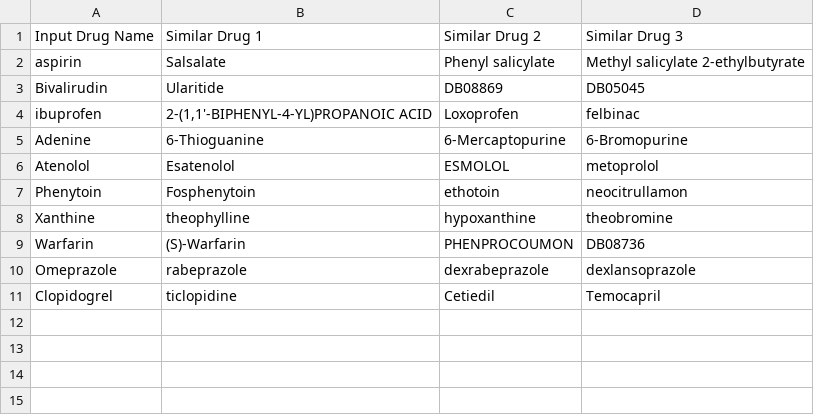
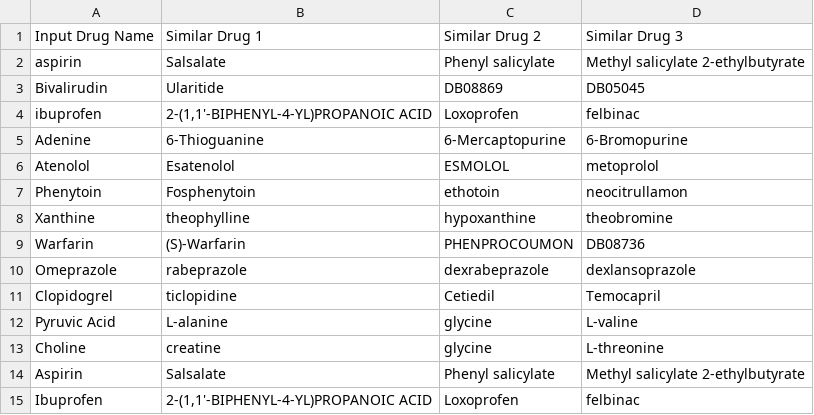
Before and after one commit to ranshull/DRUG_DRUG-INTERACTION, a CSV file: SAME_DRUG.csv, drawn as a sheet; the diff names each change by its address in the sheet, - before the commit and + after, or states it on an @@ line.

```diff
--- a/SAME_DRUG.csv
+++ b/SAME_DRUG.csv
+row 12: Pyruvic Acid | L-alanine | glycine | L-valine
+row 13: Choline | creatine | glycine | L-threonine
+row 14: Aspirin | Salsalate | Phenyl salicylate | Methyl salicylate 2-ethylbutyrate
+row 15: Ibuprofen | 2-(1,1'-BIPHENYL-4-YL)PROPANOIC ACID | Loxoprofen | felbinac
```
Also changed, not shown: 5 other files.
